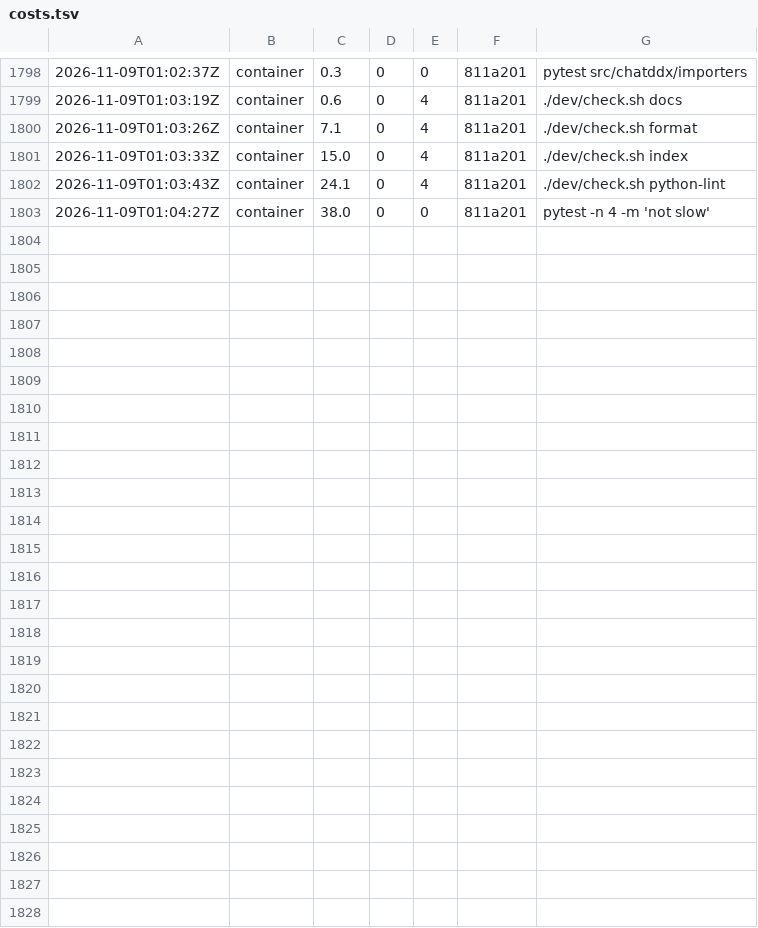
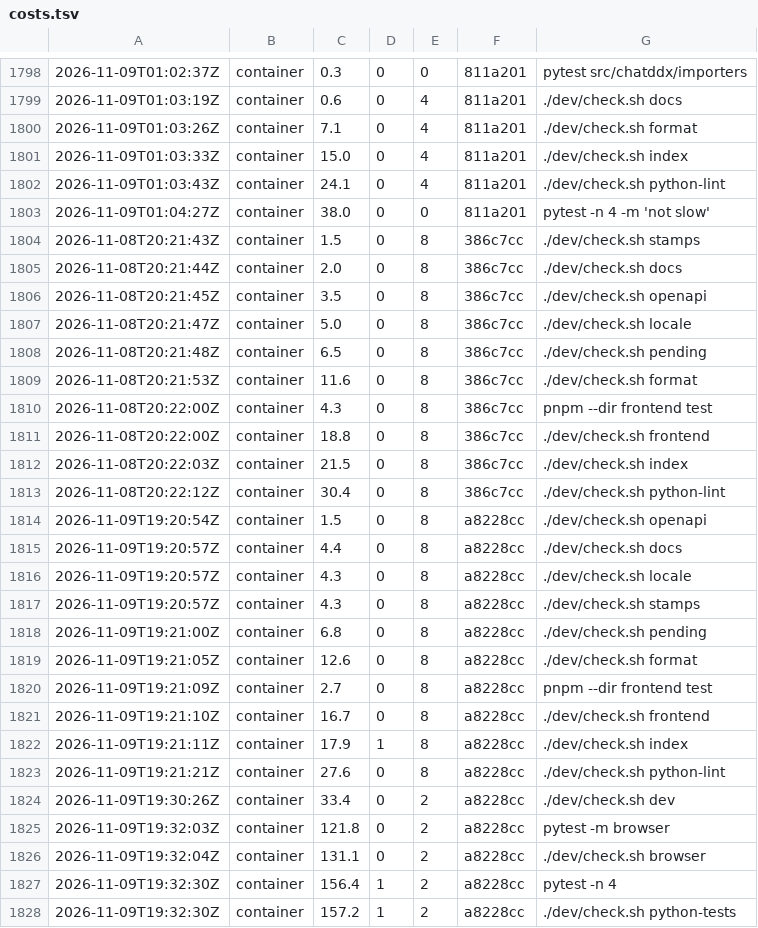
Before and after one commit to chatddx-administration/chatddx-remastered, a TSV file: dev/costs.tsv, drawn as a sheet; only a part is shown, gaps mark what is left out; the diff names each change by its address in the sheet, - before the commit and + after, or states it on an @@ line.

```diff
--- a/dev/costs.tsv
+++ b/dev/costs.tsv
+row 1804: 2026-11-08T20:21:43Z | container | 1.5 | 0 | 8 | 386c7cc | ./dev/check.sh stamps
+row 1805: 2026-11-08T20:21:44Z | container | 2.0 | 0 | 8 | 386c7cc | ./dev/check.sh docs
+row 1806: 2026-11-08T20:21:45Z | container | 3.5 | 0 | 8 | 386c7cc | ./dev/check.sh openapi
+row 1807: 2026-11-08T20:21:47Z | container | 5.0 | 0 | 8 | 386c7cc | ./dev/check.sh locale
+row 1808: 2026-11-08T20:21:48Z | container | 6.5 | 0 | 8 | 386c7cc | ./dev/check.sh pending
+row 1809: 2026-11-08T20:21:53Z | container | 11.6 | 0 | 8 | 386c7cc | ./dev/check.sh format
+row 1810: 2026-11-08T20:22:00Z | container | 4.3 | 0 | 8 | 386c7cc | pnpm --dir frontend test
+row 1811: 2026-11-08T20:22:00Z | container | 18.8 | 0 | 8 | 386c7cc | ./dev/check.sh frontend
+row 1812: 2026-11-08T20:22:03Z | container | 21.5 | 0 | 8 | 386c7cc | ./dev/check.sh index
+row 1813: 2026-11-08T20:22:12Z | container | 30.4 | 0 | 8 | 386c7cc | ./dev/check.sh python-lint
+row 1814: 2026-11-09T19:20:54Z | container | 1.5 | 0 | 8 | a8228cc | ./dev/check.sh openapi
+row 1815: 2026-11-09T19:20:57Z | container | 4.4 | 0 | 8 | a8228cc | ./dev/check.sh docs
+row 1816: 2026-11-09T19:20:57Z | container | 4.3 | 0 | 8 | a8228cc | ./dev/check.sh locale
+row 1817: 2026-11-09T19:20:57Z | container | 4.3 | 0 | 8 | a8228cc | ./dev/check.sh stamps
+row 1818: 2026-11-09T19:21:00Z | container | 6.8 | 0 | 8 | a8228cc | ./dev/check.sh pending
+row 1819: 2026-11-09T19:21:05Z | container | 12.6 | 0 | 8 | a8228cc | ./dev/check.sh format
+row 1820: 2026-11-09T19:21:09Z | container | 2.7 | 0 | 8 | a8228cc | pnpm --dir frontend test
+row 1821: 2026-11-09T19:21:10Z | container | 16.7 | 0 | 8 | a8228cc | ./dev/check.sh frontend
+row 1822: 2026-11-09T19:21:11Z | container | 17.9 | 1 | 8 | a8228cc | ./dev/check.sh index
+row 1823: 2026-11-09T19:21:21Z | container | 27.6 | 0 | 8 | a8228cc | ./dev/check.sh python-lint
+row 1824: 2026-11-09T19:30:26Z | container | 33.4 | 0 | 2 | a8228cc | ./dev/check.sh dev
+row 1825: 2026-11-09T19:32:03Z | container | 121.8 | 0 | 2 | a8228cc | pytest -m browser
+row 1826: 2026-11-09T19:32:04Z | container | 131.1 | 0 | 2 | a8228cc | ./dev/check.sh browser
+row 1827: 2026-11-09T19:32:30Z | container | 156.4 | 1 | 2 | a8228cc | pytest -n 4
+row 1828: 2026-11-09T19:32:30Z | container | 157.2 | 1 | 2 | a8228cc | ./dev/check.sh python-tests
```
Also changed, not shown: 13 other files.
